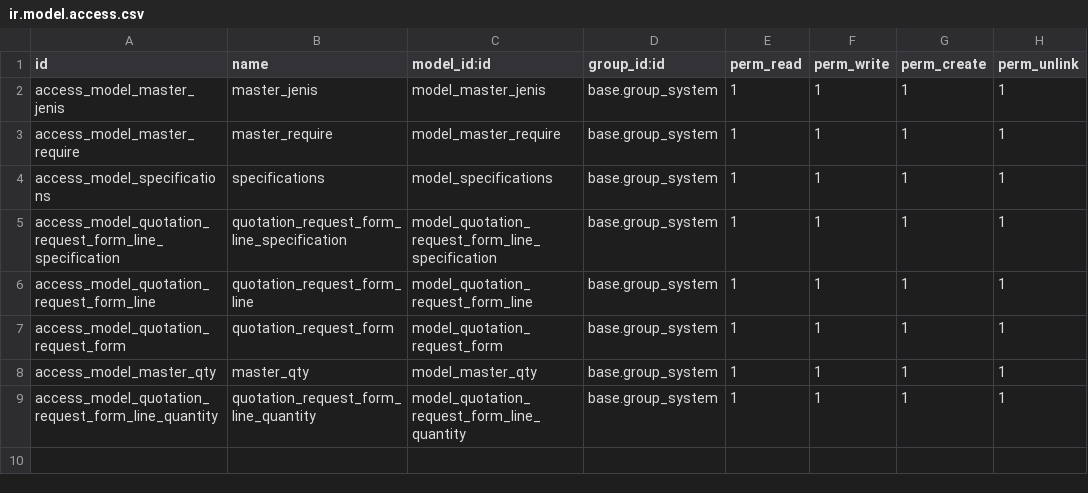
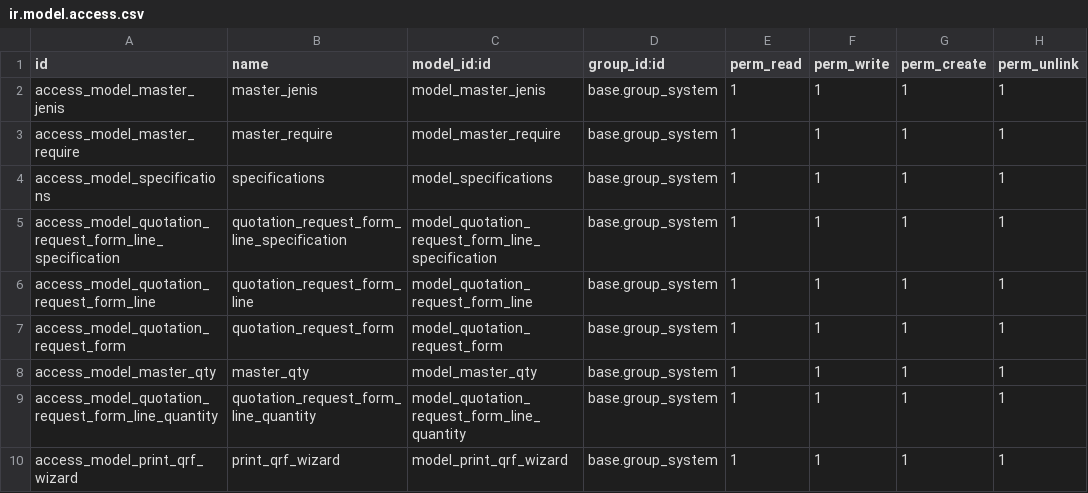
Before and after one commit to ivanvincent/odoo_14_altinexpd, a CSV file: master_specifications/security/ir.model.access.csv, drawn as a sheet; the diff names each change by its address in the sheet, - before the commit and + after, or states it on an @@ line.

Commit message:
tambah wizard untuk print qrf report

```diff
--- a/master_specifications/security/ir.model.access.csv
+++ b/master_specifications/security/ir.model.access.csv
+row 10: access_model_print_qrf_wizard | print_qrf_wizard | model_print_qrf_wizard | base.group_system | 1 | 1 | 1 | 1
```
Also changed, not shown: 8 other files.
